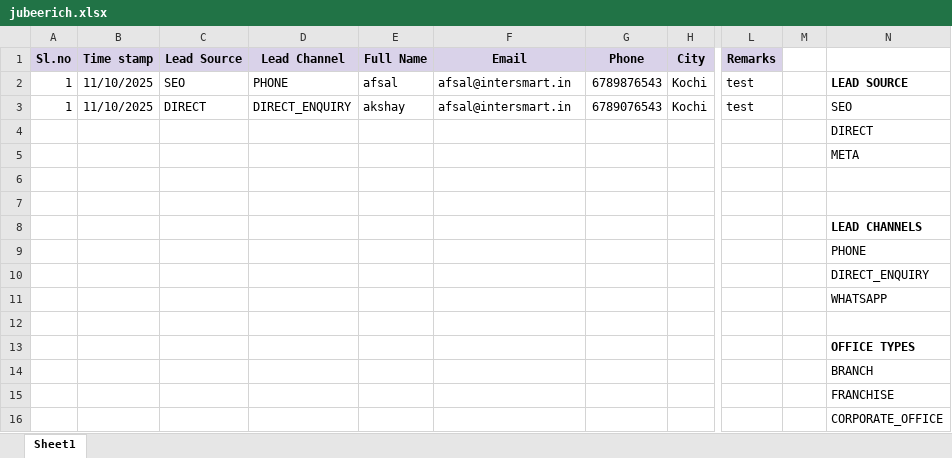
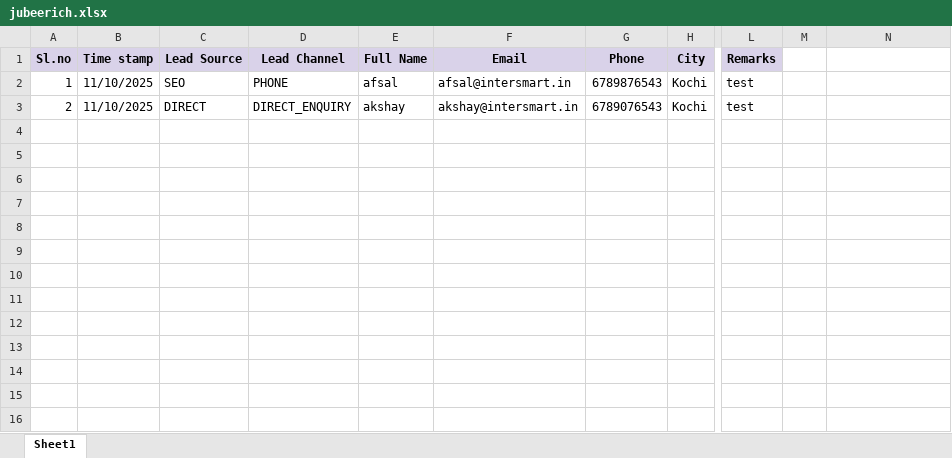
Before and after one commit to Vaishnav-Vijayan07/jubeerich_admin, an Excel workbook: public/excel/jubeerich.xlsx, sheet Sheet1, drawn as a sheet; only a part is shown, gaps mark what is left out; values as stored, in another font and other column widths than the file's, no borders; rows hold the shown columns only; the diff names each change by its address in the sheet, - before the commit and + after, or states it on an @@ line.

Commit message:
modified excel

```diff
--- a/public/excel/jubeerich.xlsx (sheet Sheet1)
+++ b/public/excel/jubeerich.xlsx (sheet Sheet1)
-N2: LEAD SOURCE
+N2: (empty)
-A3 (Sl.no): 1
+A3 (Sl.no): 2
-F3 (Email): afsal@intersmart.in
+F3 (Email): akshay@intersmart.in
-N3: SEO
+N3: (empty)
-row 4:  |  |  |  |  |  |  |  |  |  | DIRECT
-row 5:  |  |  |  |  |  |  |  |  |  | META
-row 6: (empty)
-row 7: (empty)
-row 8:  |  |  |  |  |  |  |  |  |  | LEAD CHANNELS
-row 9:  |  |  |  |  |  |  |  |  |  | PHONE
-row 10:  |  |  |  |  |  |  |  |  |  | DIRECT_ENQUIRY
-row 11:  |  |  |  |  |  |  |  |  |  | WHATSAPP
-row 12: (empty)
-row 13:  |  |  |  |  |  |  |  |  |  | OFFICE TYPES
-row 14:  |  |  |  |  |  |  |  |  |  | BRANCH
-row 15:  |  |  |  |  |  |  |  |  |  | FRANCHISE
-row 16:  |  |  |  |  |  |  |  |  |  | CORPORATE_OFFICE
```
Also changed, not shown: 3 other files.
